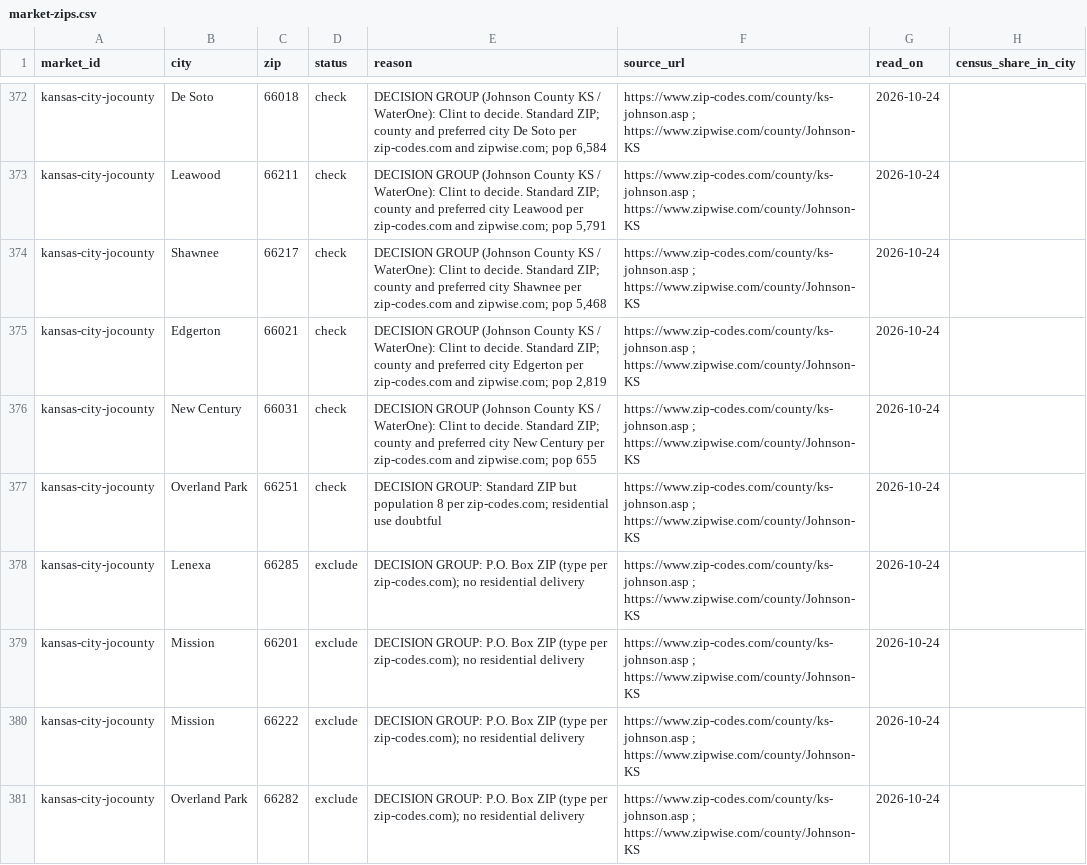
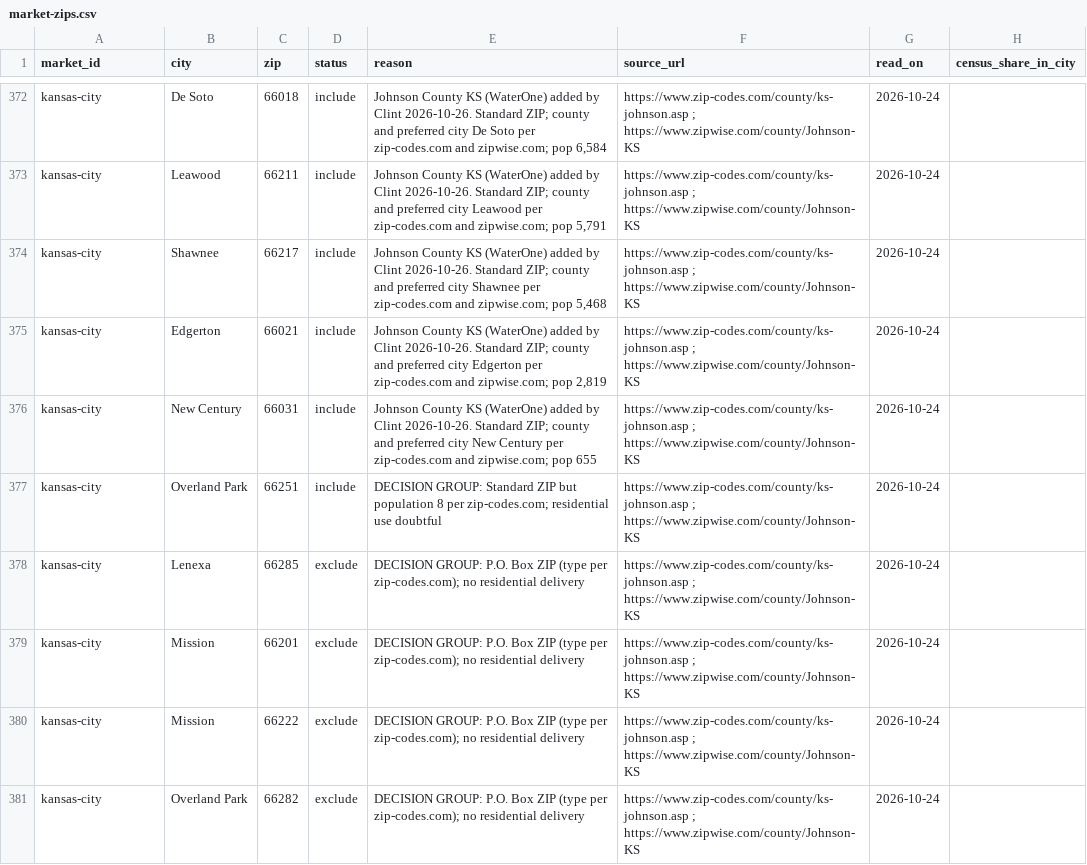
Before and after one commit to FiftyClint/myhomewatersystem, a CSV file: docs/research/market-zips.csv, drawn as a sheet; only a part is shown, gaps mark what is left out; the diff covers the shown part only; the diff names each change by its address in the sheet, - before the commit and + after, or states it on an @@ line.

```diff
--- a/docs/research/market-zips.csv
+++ b/docs/research/market-zips.csv
-A372:A381 (market_id): kansas-city-jocounty
+A372:A381 (market_id): kansas-city
-D372:D377 (status): check
+D372:D377 (status): include
-E372 (reason): DECISION GROUP (Johnson County KS / WaterOne): Clint to decide. Standard ZIP;…
+E372 (reason): Johnson County KS (WaterOne) added by Clint 2026-10-26. Standard ZIP;…
-E373 (reason): DECISION GROUP (Johnson County KS / WaterOne): Clint to decide. Standard ZIP;…
+E373 (reason): Johnson County KS (WaterOne) added by Clint 2026-10-26. Standard ZIP;…
-E374 (reason): DECISION GROUP (Johnson County KS / WaterOne): Clint to decide. Standard ZIP;…
+E374 (reason): Johnson County KS (WaterOne) added by Clint 2026-10-26. Standard ZIP;…
-E375 (reason): DECISION GROUP (Johnson County KS / WaterOne): Clint to decide. Standard ZIP;…
+E375 (reason): Johnson County KS (WaterOne) added by Clint 2026-10-26. Standard ZIP;…
-E376 (reason): DECISION GROUP (Johnson County KS / WaterOne): Clint to decide. Standard ZIP;…
+E376 (reason): Johnson County KS (WaterOne) added by Clint 2026-10-26. Standard ZIP;…
```
Also changed, not shown: 96 edited cells elsewhere in this file, docs/domain-register.csv, 23 other files.
